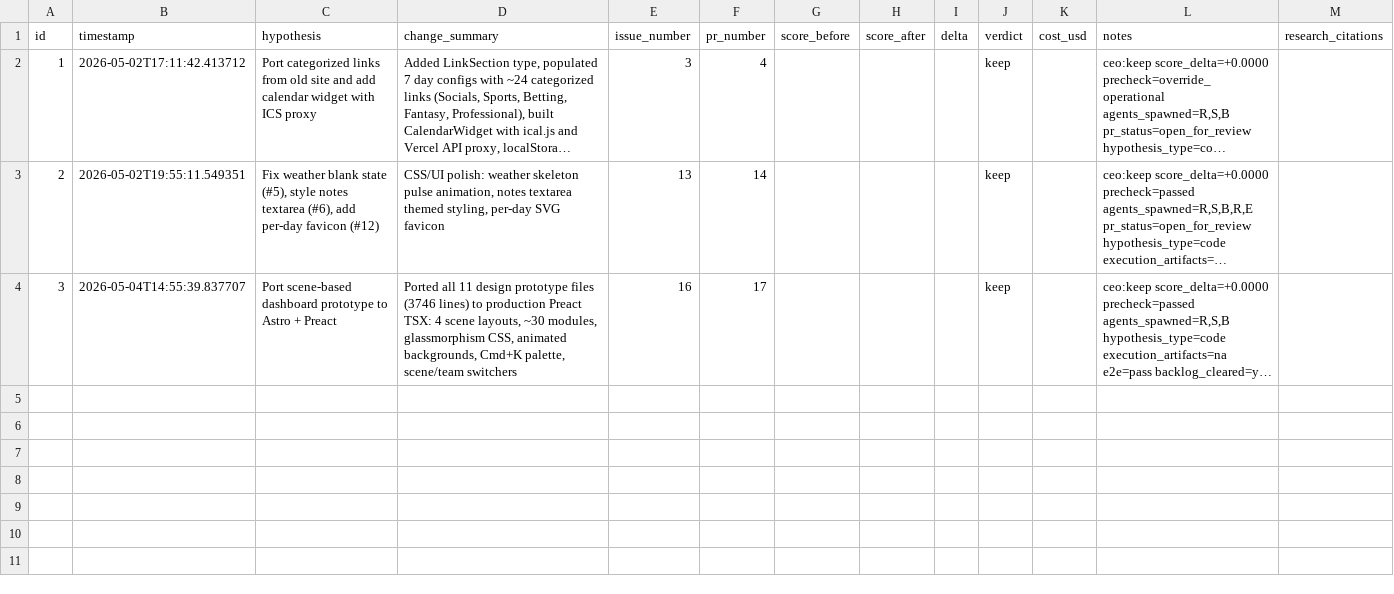
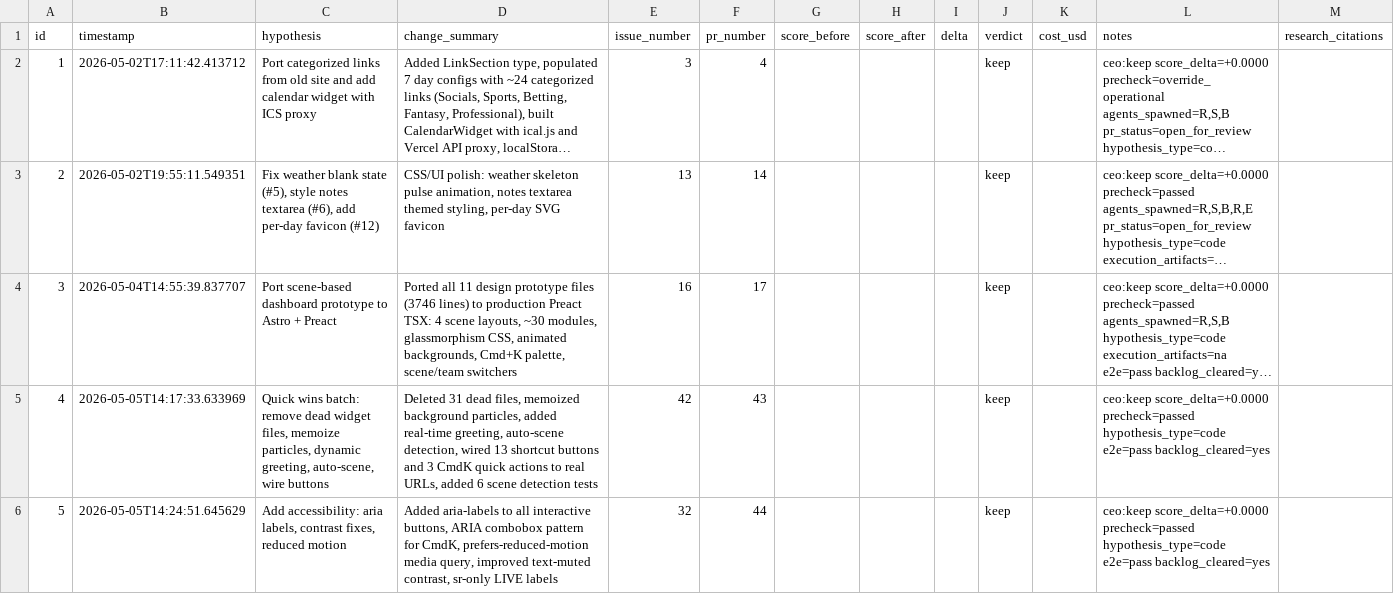
Before and after one commit to lukeinglis/Homepage, a TSV file: .factory/results.tsv, drawn as a sheet; long unchanged cells end in …; the diff names each change by its address in the sheet, - before the commit and + after, or states it on an @@ line.

Commit message:
factory: log experiments 4 and 5 results (both keep)
Exp 4: Quick wins batch (PR #43): dead file cleanup, memoize
particles, dynamic greeting, auto-scene, wire buttons.
Exp 5: Accessibility (PR #44): aria-labels, reduced motion,
contrast fixes, sr-only LIVE labels.

Signed-off-by: Luke Inglis <lukeinglis21@yahoo.com>

```diff
--- a/.factory/results.tsv
+++ b/.factory/results.tsv
+row 5: 4 | 2026-05-05T14:17:33.633969 | Quick wins batch: remove dead widget files, memoize particles, dynamic greeting, auto-scene, wire buttons | Deleted 31 dead files, memoized background particles, added real-time greeting, auto-scene detection, wired 13 shortcut buttons and 3 CmdK quick actions to real URLs, added 6 scene detection tests | 42 | 43 |  |  |  | keep |  | ceo:keep score_delta=+0.0000 precheck=passed hypothesis_type=code e2e=pass backlog_cleared=yes
+row 6: 5 | 2026-05-05T14:24:51.645629 | Add accessibility: aria labels, contrast fixes, reduced motion | Added aria-labels to all interactive buttons, ARIA combobox pattern for CmdK, prefers-reduced-motion media query, improved text-muted contrast, sr-only LIVE labels | 32 | 44 |  |  |  | keep |  | ceo:keep score_delta=+0.0000 precheck=passed hypothesis_type=code e2e=pass backlog_cleared=yes
```
Also changed, not shown: 7 other files.
